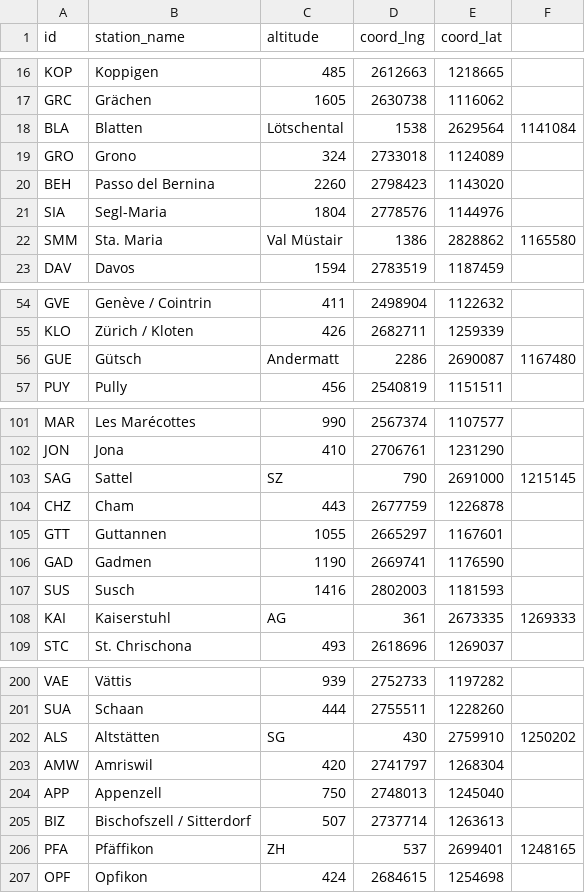
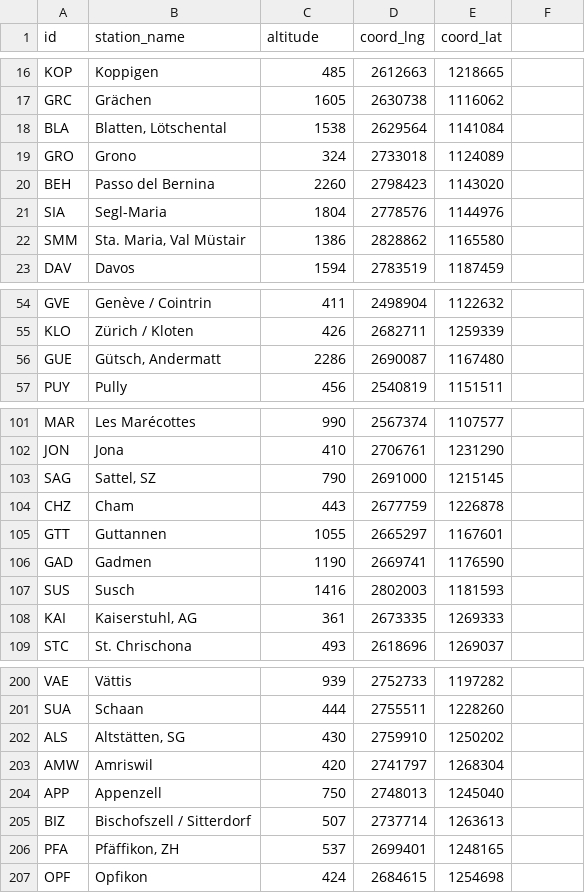
Before and after one commit to HUART1848/IST_L5, a CSV file: data2/stations.csv, drawn as a sheet; only a part is shown, gaps mark what is left out; the diff covers the shown part only.

```diff
--- a/data2/stations.csv
+++ b/data2/stations.csv
@@ -18 +18 @@ id,station_name,altitude,coord_lng,coord_lat
-"BLA",Blatten, Lötschental,1538,2629564,1141084
+BLA,"Blatten, Lötschental",1538,2629564,1141084
@@ -22 +22 @@ id,station_name,altitude,coord_lng,coord_lat
-"SMM",Sta. Maria, Val Müstair,1386,2828862,1165580
+SMM,"Sta. Maria, Val Müstair",1386,2828862,1165580
@@ -56 +56 @@ id,station_name,altitude,coord_lng,coord_lat
-"GUE",Gütsch, Andermatt,2286,2690087,1167480
+GUE,"Gütsch, Andermatt",2286,2690087,1167480
@@ -103 +103 @@ id,station_name,altitude,coord_lng,coord_lat
-"SAG",Sattel, SZ,790,2691000,1215145
+SAG,"Sattel, SZ",790,2691000,1215145
@@ -108 +108 @@ id,station_name,altitude,coord_lng,coord_lat
-"KAI",Kaiserstuhl, AG,361,2673335,1269333
+KAI,"Kaiserstuhl, AG",361,2673335,1269333
@@ -202 +202 @@ id,station_name,altitude,coord_lng,coord_lat
-"ALS",Altstätten, SG,430,2759910,1250202
+ALS,"Altstätten, SG",430,2759910,1250202
@@ -206 +206 @@ id,station_name,altitude,coord_lng,coord_lat
-"PFA",Pfäffikon, ZH,537,2699401,1248165
+PFA,"Pfäffikon, ZH",537,2699401,1248165
```
Also changed, not shown: 30 edited cells elsewhere in this file, 1 other file.
